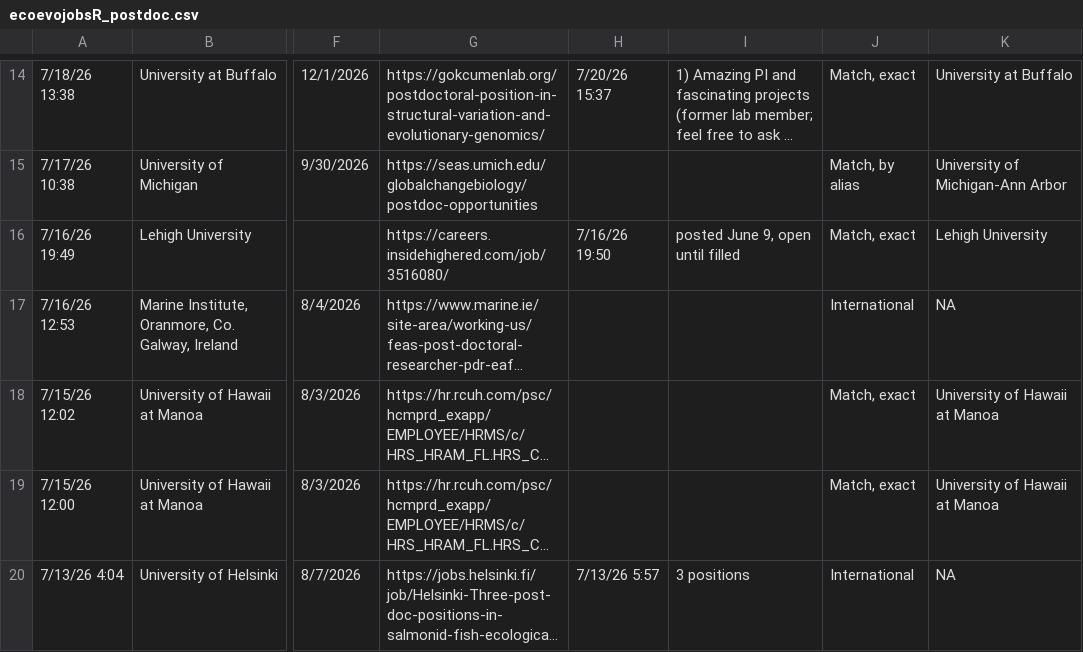
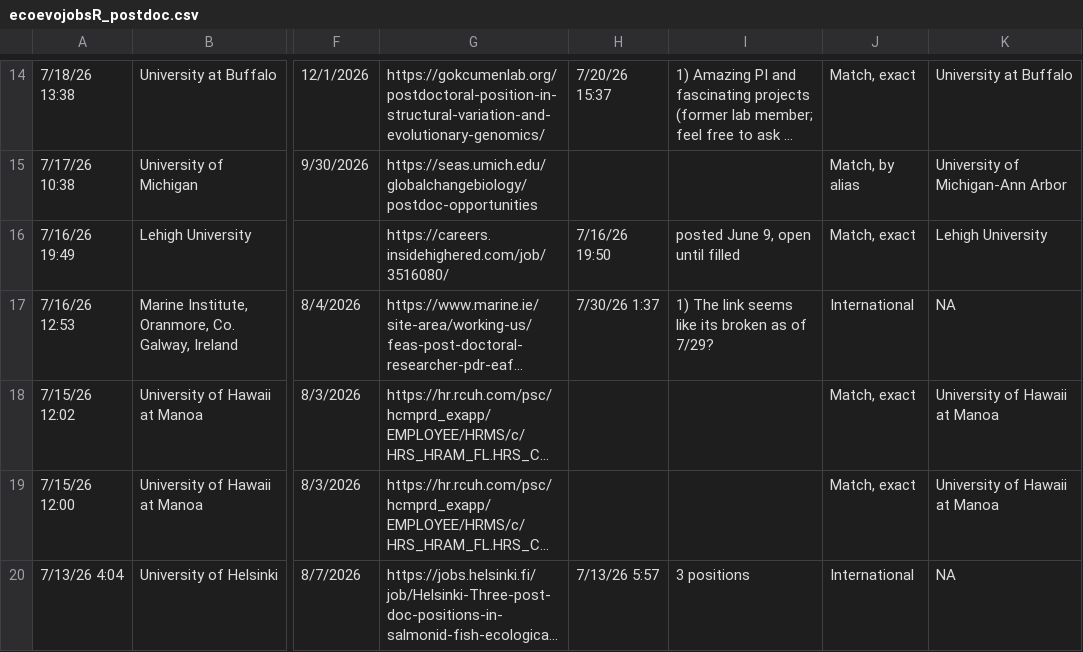
Before and after one commit to mikeblazanin/ecoevojobsR, a CSV file: data-raw/ecoevojobsR_postdoc.csv, drawn as a sheet; only a part is shown, gaps mark what is left out; long unchanged cells end in …; the diff names each change by its address in the sheet, - before the commit and + after, or states it on an @@ line.

```diff
--- a/data-raw/ecoevojobsR_postdoc.csv
+++ b/data-raw/ecoevojobsR_postdoc.csv
-H17: (empty)
+H17: 7/30/26 1:37
-I17: (empty)
+I17: 1) The link seems like its broken as of 7/29?
```
Also changed, not shown: 1 other file.
